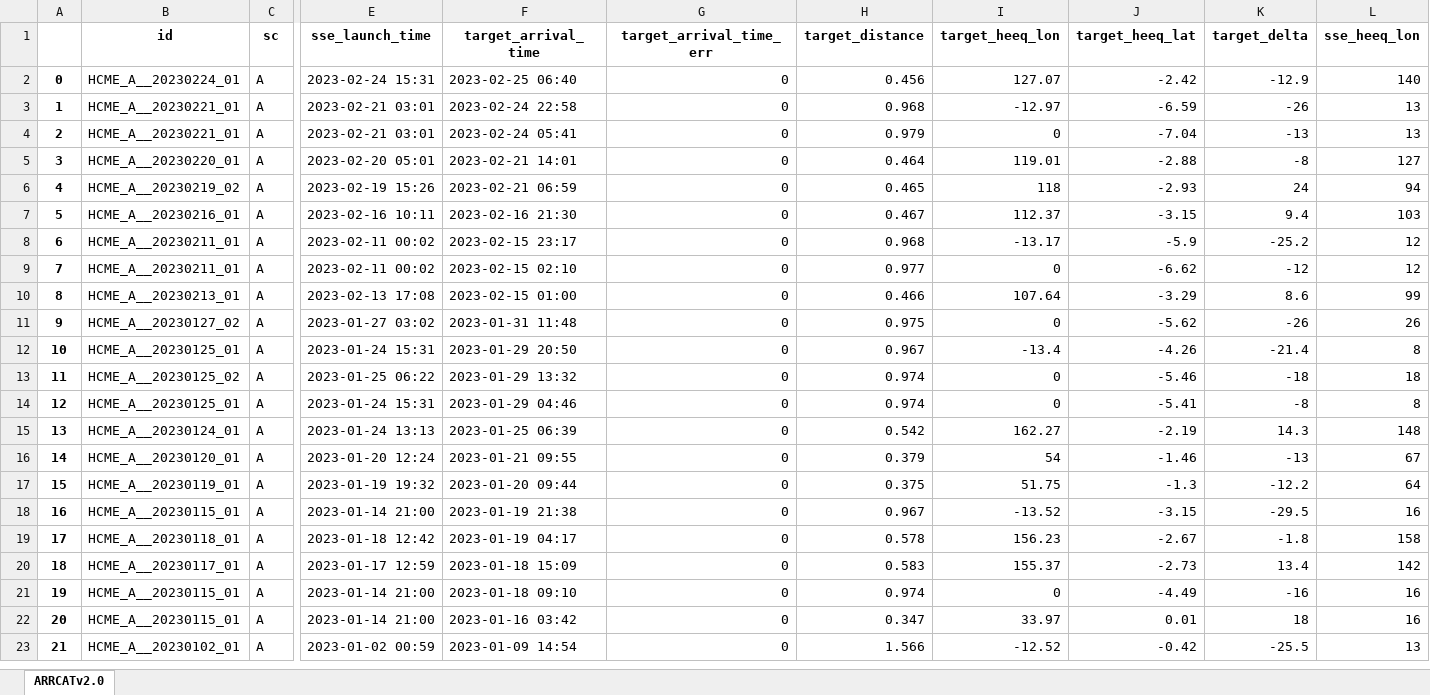
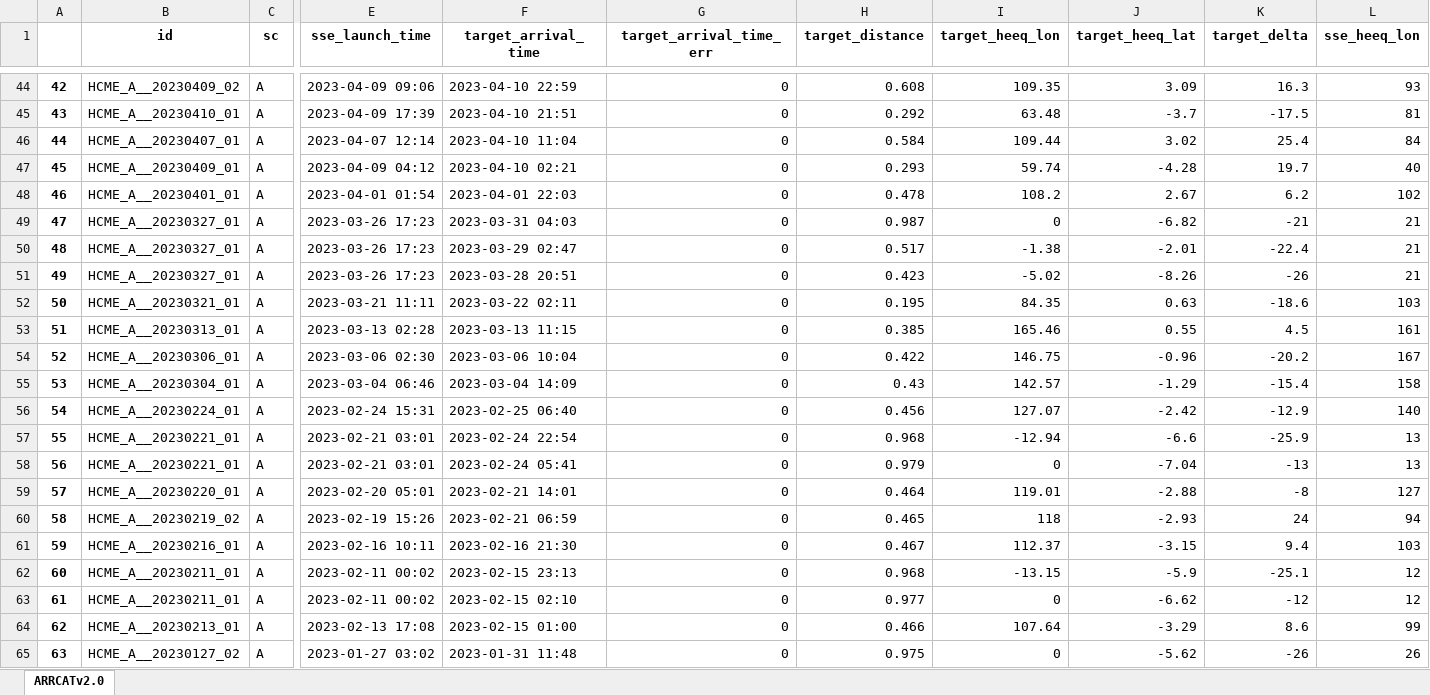
Before and after one commit to cmoestl/heliocats, an Excel workbook: arrcat/HELCATS_ARRCAT_v10_old.xlsx, sheet ARRCATv2.0, drawn as a sheet; only a part is shown, gaps mark what is left out; the shorter side is filled out with more unchanged rows; values as stored, in another font and other column widths than the file's, no borders; addresses are those after the commit; rows hold the shown columns only; the diff covers the shown part only; the diff names each change by its address in the sheet, - before the commit and + after, or states it on an @@ line.

```diff
--- a/arrcat/HELCATS_ARRCAT_v10_old.xlsx (sheet ARRCATv2.0)
+++ b/arrcat/HELCATS_ARRCAT_v10_old.xlsx (sheet ARRCATv2.0)
+row 44: 42 | HCME_A__20230409_02 | A | 2023-04-09 09:06 | 2023-04-10 22:59 | 0 | 0.608 | 109.35 | 3.09 | 16.3 | 93
+row 45: 43 | HCME_A__20230410_01 | A | 2023-04-09 17:39 | 2023-04-10 21:51 | 0 | 0.292 | 63.48 | -3.7 | -17.5 | 81
+row 46: 44 | HCME_A__20230407_01 | A | 2023-04-07 12:14 | 2023-04-10 11:04 | 0 | 0.584 | 109.44 | 3.02 | 25.4 | 84
+row 47: 45 | HCME_A__20230409_01 | A | 2023-04-09 04:12 | 2023-04-10 02:21 | 0 | 0.293 | 59.74 | -4.28 | 19.7 | 40
+row 48: 46 | HCME_A__20230401_01 | A | 2023-04-01 01:54 | 2023-04-01 22:03 | 0 | 0.478 | 108.2 | 2.67 | 6.2 | 102
+row 49: 47 | HCME_A__20230327_01 | A | 2023-03-26 17:23 | 2023-03-31 04:03 | 0 | 0.987 | 0 | -6.82 | -21 | 21
+row 50: 48 | HCME_A__20230327_01 | A | 2023-03-26 17:23 | 2023-03-29 02:47 | 0 | 0.517 | -1.38 | -2.01 | -22.4 | 21
+row 51: 49 | HCME_A__20230327_01 | A | 2023-03-26 17:23 | 2023-03-28 20:51 | 0 | 0.423 | -5.02 | -8.26 | -26 | 21
+row 52: 50 | HCME_A__20230321_01 | A | 2023-03-21 11:11 | 2023-03-22 02:11 | 0 | 0.195 | 84.35 | 0.63 | -18.6 | 103
+row 53: 51 | HCME_A__20230313_01 | A | 2023-03-13 02:28 | 2023-03-13 11:15 | 0 | 0.385 | 165.46 | 0.55 | 4.5 | 161
+row 54: 52 | HCME_A__20230306_01 | A | 2023-03-06 02:30 | 2023-03-06 10:04 | 0 | 0.422 | 146.75 | -0.96 | -20.2 | 167
+row 55: 53 | HCME_A__20230304_01 | A | 2023-03-04 06:46 | 2023-03-04 14:09 | 0 | 0.43 | 142.57 | -1.29 | -15.4 | 158
@@ column A renumbered from row 56 down @@
-F57 (target_arrival_time): 2023-02-24 22:58
+F57 (target_arrival_time): 2023-02-24 22:54
-I57 (target_heeq_lon): -12.97
+I57 (target_heeq_lon): -12.94
-J57 (target_heeq_lat): -6.59
+J57 (target_heeq_lat): -6.6
-K57 (target_delta): -26
+K57 (target_delta): -25.9
-F62 (target_arrival_time): 2023-02-15 23:17
+F62 (target_arrival_time): 2023-02-15 23:13
-I62 (target_heeq_lon): -13.17
+I62 (target_heeq_lon): -13.15
-K62 (target_delta): -25.2
+K62 (target_delta): -25.1
```
Also changed, not shown: 42 added rows elsewhere in this sheet, arrcat/HELCATS_ARRCAT_v20.xlsx, 21 other files.
